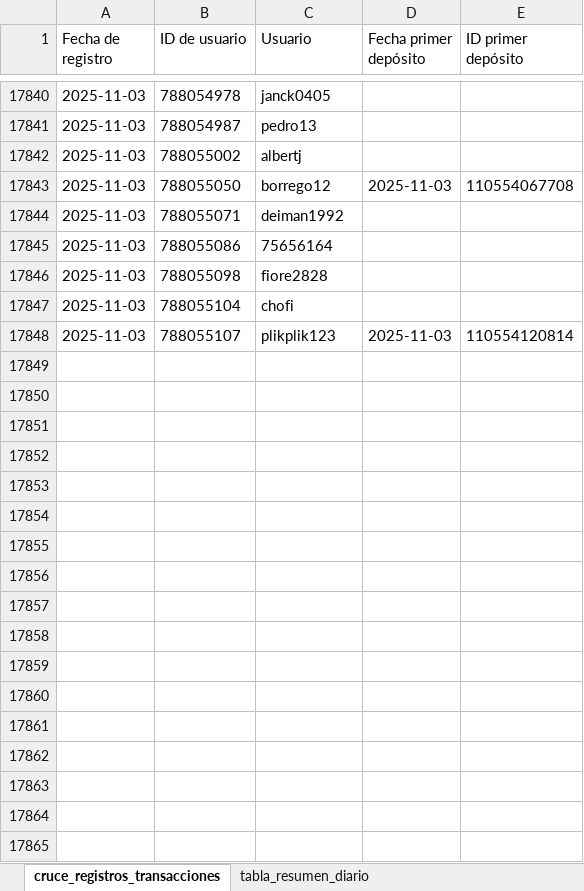
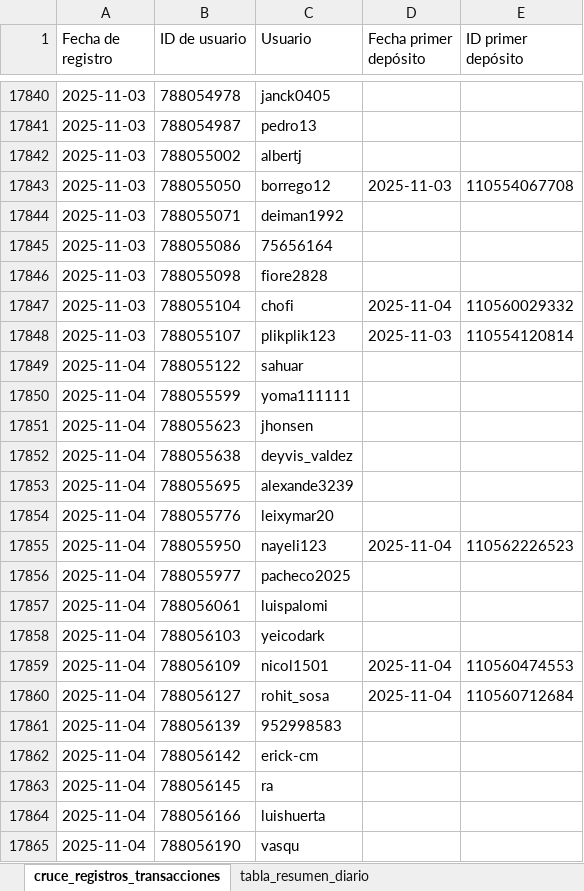
Before and after one commit to james5777/FTD-s-Aciertala, an Excel workbook: Algoritmo_ftd_aciertala_peru.xlsx, sheet cruce_registros_transacciones, drawn as a sheet; only a part is shown, gaps mark what is left out; values as stored, in another font and other column widths than the file's, no borders; table styles not drawn; the diff covers the shown part only; the diff names each change by its address in the sheet, - before the commit and + after, or states it on an @@ line.

```diff
--- a/Algoritmo_ftd_aciertala_peru.xlsx (sheet cruce_registros_transacciones)
+++ b/Algoritmo_ftd_aciertala_peru.xlsx (sheet cruce_registros_transacciones)
-D17847 (Fecha primer depósito): (empty)
+D17847 (Fecha primer depósito): 2025-11-04
-E17847 (ID primer depósito): (empty)
+E17847 (ID primer depósito): 110560029332
+row 17849: 2025-11-04 | 788055122 | sahuar
+row 17850: 2025-11-04 | 788055599 | yoma111111
+row 17851: 2025-11-04 | 788055623 | jhonsen
+row 17852: 2025-11-04 | 788055638 | deyvis_valdez
+row 17853: 2025-11-04 | 788055695 | alexande3239
+row 17854: 2025-11-04 | 788055776 | leixymar20
+row 17855: 2025-11-04 | 788055950 | nayeli123 | 2025-11-04 | 110562226523
+row 17856: 2025-11-04 | 788055977 | pacheco2025
+row 17857: 2025-11-04 | 788056061 | luispalomi
+row 17858: 2025-11-04 | 788056103 | yeicodark
+row 17859: 2025-11-04 | 788056109 | nicol1501 | 2025-11-04 | 110560474553
+row 17860: 2025-11-04 | 788056127 | rohit_sosa | 2025-11-04 | 110560712684
+row 17861: 2025-11-04 | 788056139 | 952998583
+row 17862: 2025-11-04 | 788056142 | erick-cm
+row 17863: 2025-11-04 | 788056145 | ra
+row 17864: 2025-11-04 | 788056166 | luishuerta
+row 17865: 2025-11-04 | 788056190 | vasqu
```
Also changed, not shown: 27 added rows and 8 edited cells elsewhere in this sheet, sheet tabla_resumen_diario, Archivos/Diario-ACPE.xlsx, 4 other files.
